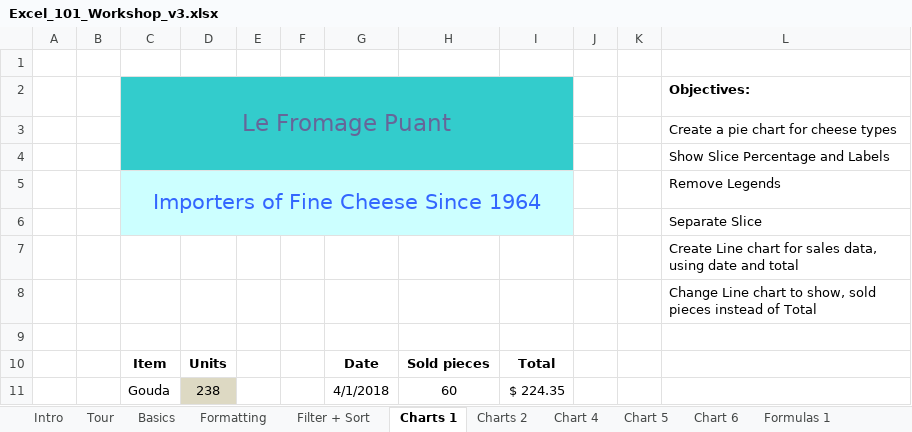
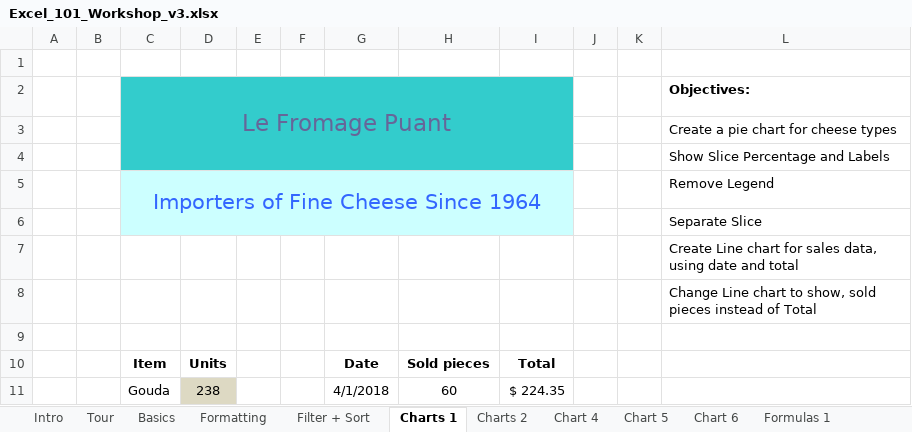
Before and after one commit to bcfgothenburg/HT18, an Excel workbook: Excel_101_Workshop_v3.xlsx, sheet Charts 1, drawn as a sheet; only a part is shown; values as stored, in another font and other column widths than the file's, no borders; charts and pictures not drawn; the diff names each change by its address in the sheet, - before the commit and + after, or states it on an @@ line.

```diff
--- a/Excel_101_Workshop_v3.xlsx (sheet Charts 1)
+++ b/Excel_101_Workshop_v3.xlsx (sheet Charts 1)
-L5 (Objectives:): Remove Legends
+L5 (Objectives:): Remove Legend
```
Also changed, not shown: sheet Filter + Sort, sheet Pivot, sheet Formulas 1, sheet Chart 4, sheet Chart 5, sheet Basics, 3 more sheets, charts or pictures.
